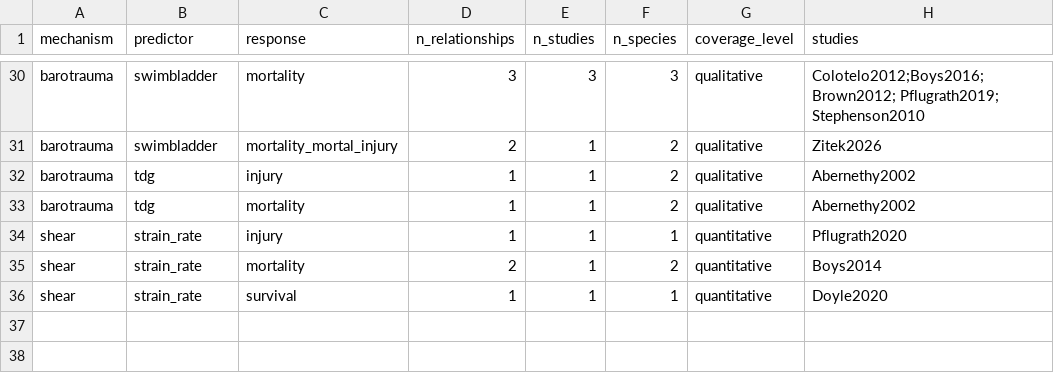
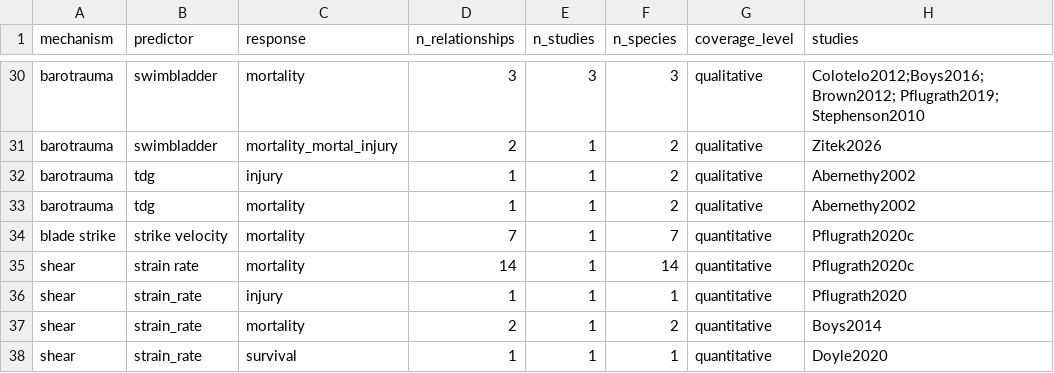
Before and after one commit to jtuhtan/downstream-fish-passage-injury-mortality-knowledge_base, a CSV file: outputs/stressor_response_coverage.csv, drawn as a sheet; only a part is shown, gaps mark what is left out; the diff names each change by its address in the sheet, - before the commit and + after, or states it on an @@ line.

```diff
--- a/outputs/stressor_response_coverage.csv
+++ b/outputs/stressor_response_coverage.csv
+row 34: blade strike | strike velocity | mortality | 7 | 1 | 7 | quantitative | Pflugrath2020c
+row 35: shear | strain rate | mortality | 14 | 1 | 14 | quantitative | Pflugrath2020c
```
Also changed, not shown: data/equations.csv, data/variables_units.csv, 10 other files.
